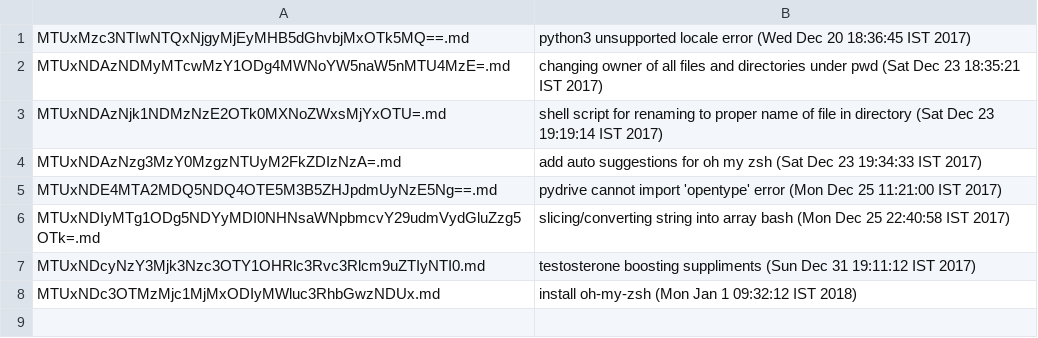
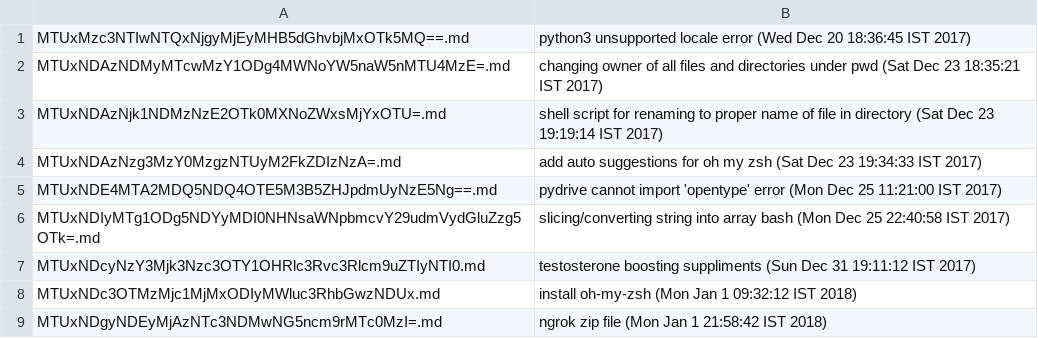
Before and after one commit to junaid1460/logs, a CSV file: files/files.csv, drawn as a sheet.

Commit message:
ngrok zip file (Mon Jan 1 21:58:42 IST 2018)

```diff
--- a/files/files.csv
+++ b/files/files.csv
@@ -8 +8,2 @@ MTUxNDcyNzY3Mjk3Nzc3OTY1OHRlc3Rvc3Rlcm9uZTIyNTI0.md,testosterone boosting suppli
 MTUxNDc3OTMzMjc1MjMxODIyMWluc3RhbGwzNDUx.md,install oh-my-zsh (Mon Jan 1 09:32:12 IST 2018)
+MTUxNDgyNDEyMjAzNTc3NDMwNG5ncm9rMTc0MzI=.md,ngrok zip file (Mon Jan 1 21:58:42 IST 2018)
```
Also changed, not shown: 2 other files.
